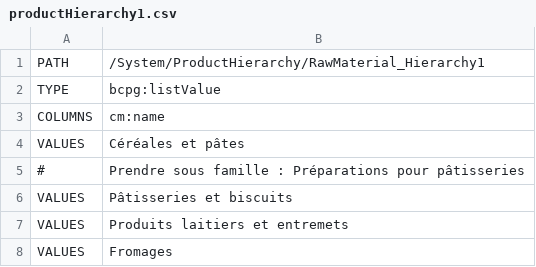
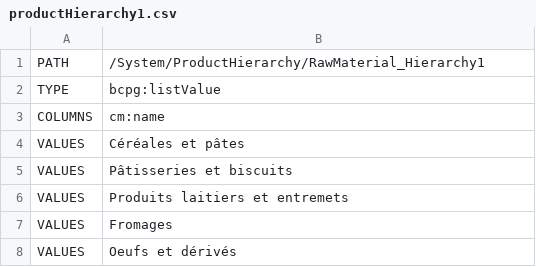
Before and after one commit to becpg/becpg-community, a CSV file: becpg-core/src/main/resources/beCPG/import/ciqual/productHierarchy1.csv, drawn as a sheet; only a part is shown; the shorter side is filled out with more unchanged rows.

```diff
--- a/becpg-core/src/main/resources/beCPG/import/ciqual/productHierarchy1.csv
+++ b/becpg-core/src/main/resources/beCPG/import/ciqual/productHierarchy1.csv
@@ -4,3 +4,2 @@
 "VALUES";"Céréales et pâtes"
-"#";"Prendre sous famille : Préparations pour pâtisseries"
 "VALUES";"Pâtisseries et biscuits"
```
Also changed, not shown: becpg-core/src/main/resources/beCPG/import/ciqual/productHierarchy2.csv, 5 other files.
